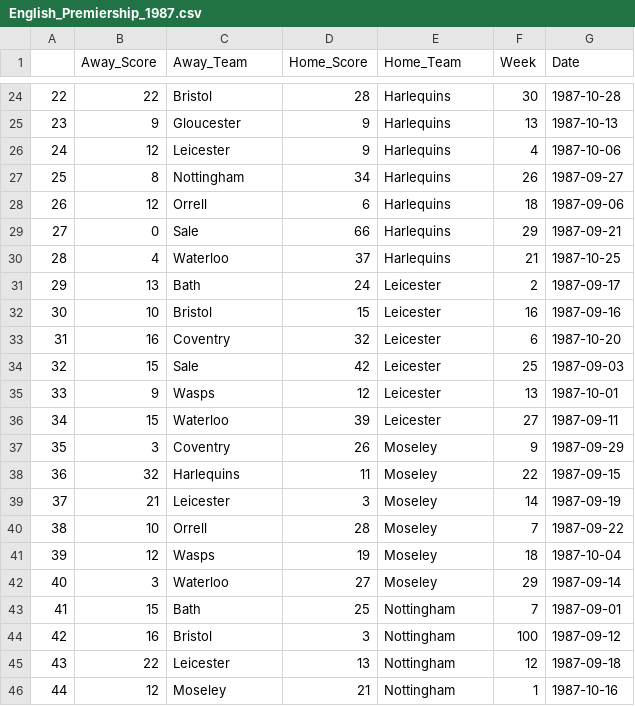
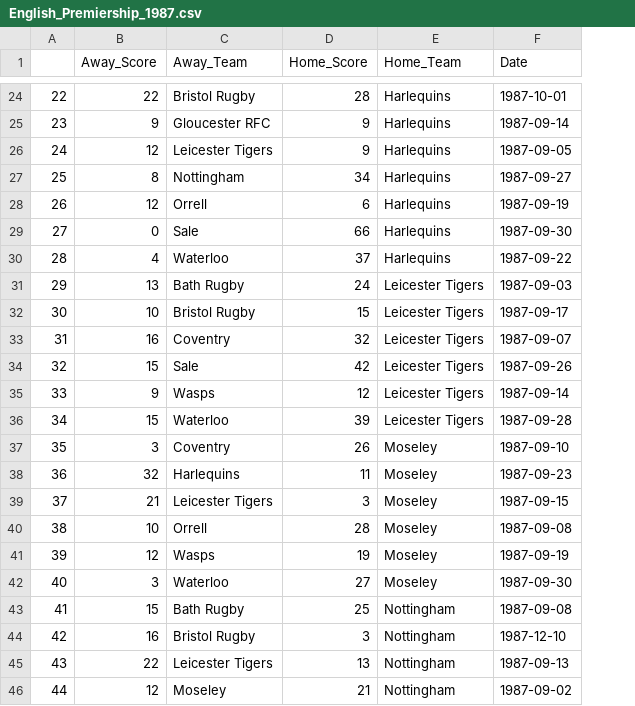
Before and after one commit to grieman/elosport, a CSV file: data/English_Premiership_1987.csv, drawn as a sheet; only a part is shown, gaps mark what is left out; removed rows and columns are numbered as before the commit, all else as after; the diff covers the shown part only; the diff names each change by its address in the sheet, - before the commit and + after, or states it on an @@ line.

```diff
--- a/data/English_Premiership_1987.csv
+++ b/data/English_Premiership_1987.csv
-column F (Week), rows 24-46: 30 | 13 | 4 | 26 | 18 | 29 | 21 | 2 | 16 | 6 | 25 | 13 | 27 | 9 | 22 | 14 | 7 | 18 | 29 | 7 | 100 | 12 | 1
-C24 (Away_Team): Bristol
+C24 (Away_Team): Bristol Rugby
-F24 (Date): 1987-10-28
+F24 (Date): 1987-10-01
-C25 (Away_Team): Gloucester
+C25 (Away_Team): Gloucester RFC
-F25 (Date): 1987-10-13
+F25 (Date): 1987-09-14
-C26 (Away_Team): Leicester
+C26 (Away_Team): Leicester Tigers
-F26 (Date): 1987-10-06
+F26 (Date): 1987-09-05
-F28 (Date): 1987-09-06
+F28 (Date): 1987-09-19
-F29 (Date): 1987-09-21
+F29 (Date): 1987-09-30
-F30 (Date): 1987-10-25
+F30 (Date): 1987-09-22
-C31 (Away_Team): Bath
+C31 (Away_Team): Bath Rugby
-E31:E36 (Home_Team): Leicester
+E31:E36 (Home_Team): Leicester Tigers
-F31 (Date): 1987-09-17
+F31 (Date): 1987-09-03
-C32 (Away_Team): Bristol
+C32 (Away_Team): Bristol Rugby
-F32 (Date): 1987-09-16
+F32 (Date): 1987-09-17
-F33 (Date): 1987-10-20
+F33 (Date): 1987-09-07
-F34 (Date): 1987-09-03
+F34 (Date): 1987-09-26
-F35 (Date): 1987-10-01
+F35 (Date): 1987-09-14
-F36 (Date): 1987-09-11
+F36 (Date): 1987-09-28
-F37 (Date): 1987-09-29
+F37 (Date): 1987-09-10
-F38 (Date): 1987-09-15
+F38 (Date): 1987-09-23
-C39 (Away_Team): Leicester
+C39 (Away_Team): Leicester Tigers
-F39 (Date): 1987-09-19
+F39 (Date): 1987-09-15
-F40 (Date): 1987-09-22
+F40 (Date): 1987-09-08
-F41 (Date): 1987-10-04
+F41 (Date): 1987-09-19
-F42 (Date): 1987-09-14
+F42 (Date): 1987-09-30
-C43 (Away_Team): Bath
+C43 (Away_Team): Bath Rugby
-F43 (Date): 1987-09-01
+F43 (Date): 1987-09-08
-C44 (Away_Team): Bristol
+C44 (Away_Team): Bristol Rugby
-F44 (Date): 1987-09-12
+F44 (Date): 1987-12-10
-C45 (Away_Team): Leicester
+C45 (Away_Team): Leicester Tigers
-F45 (Date): 1987-09-18
+F45 (Date): 1987-09-13
-F46 (Date): 1987-10-16
+F46 (Date): 1987-09-02
```
Also changed, not shown: 66 edited cells elsewhere in this file, 4 other files.
